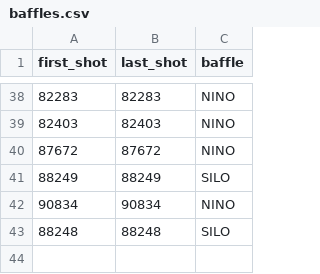
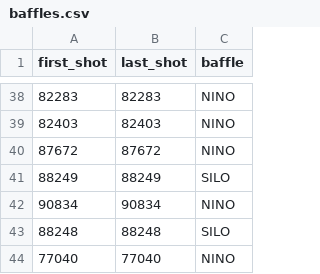
Before and after one commit to elenatonello/pex-database, a CSV file: config/baffles.csv, drawn as a sheet; only a part is shown, gaps mark what is left out; the diff names each change by its address in the sheet, - before the commit and + after, or states it on an @@ line.

Commit message:
get_edge_data_tmp

```diff
--- a/config/baffles.csv
+++ b/config/baffles.csv
+row 44: 77040 | 77040 | NINO
```
Also changed, not shown: 1 other file.
